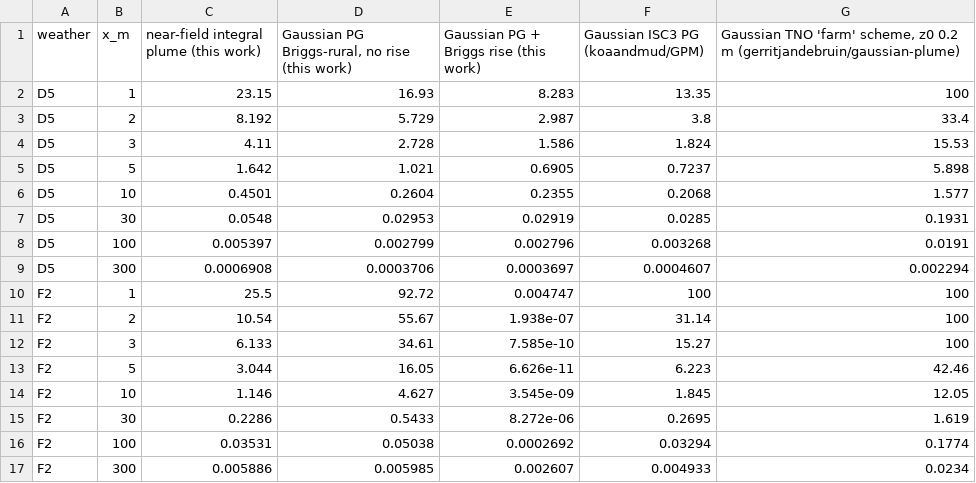
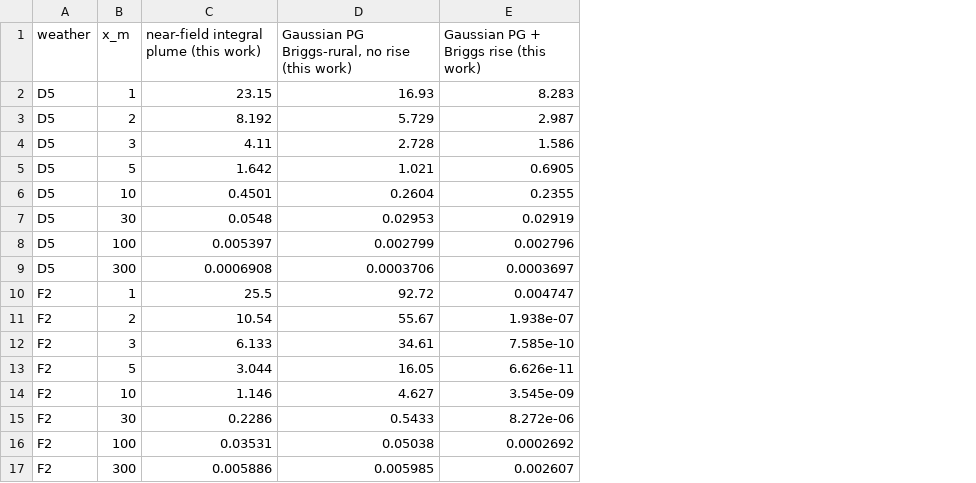
Before and after one commit to drinkgarlic/biogas-pvrv-qra, a CSV file: results/tables/model_comparison.csv, drawn as a sheet; the diff names each change by its address in the sheet, - before the commit and + after, or states it on an @@ line.

```diff
--- a/results/tables/model_comparison.csv
+++ b/results/tables/model_comparison.csv
-column F (Gaussian ISC3 PG (koaandmud/GPM)), rows 2-17: 13.35 | 3.8 | 1.824 | 0.7237 | 0.2068 | 0.0285 | 0.003268 | 0.0004607 | 100 | 31.14 | 15.27 | 6.223 | 1.845 | 0.2695 | 0.03294 | 0.004933
-column G, rows 1-17: Gaussian TNO 'farm' scheme, z0 0.2 m (gerritjandebruin/gaussian-plume) | 100 | 33.4 | 15.53 | 5.898 | 1.577 | 0.1931 | 0.0191 | 0.002294 | 100 | 100 | 100 | 42.46 | 12.05 | 1.619 | 0.1774 | 0.0234
```
Also changed, not shown: results/tables/dispersion_check_mass.csv, results/tables/dispersion_check_sigmas.csv, 26 other files.
